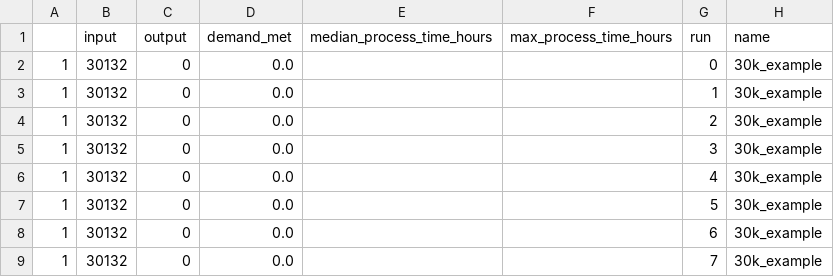
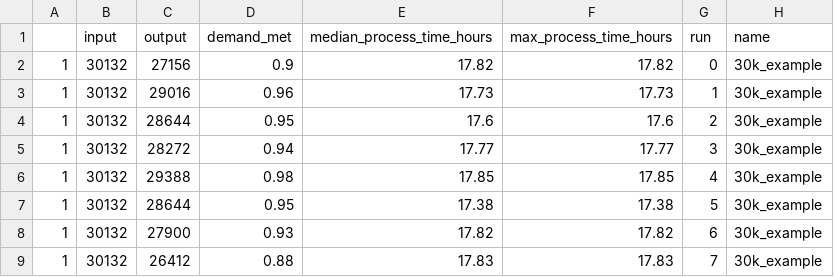
Before and after one commit to MichaelAllen1966/2004_covid_testing_lab_simulation, a CSV file: output/output_by_day.csv, drawn as a sheet; only a part is shown; the diff covers the shown part only.

```diff
--- a/output/output_by_day.csv
+++ b/output/output_by_day.csv
@@ -1,9 +1,9 @@
 ,input,output,demand_met,median_process_time_hours,max_process_time_hours,run,name
-1,30132,0,0.0,,,0,30k_example
-1,30132,0,0.0,,,1,30k_example
-1,30132,0,0.0,,,2,30k_example
-1,30132,0,0.0,,,3,30k_example
-1,30132,0,0.0,,,4,30k_example
-1,30132,0,0.0,,,5,30k_example
-1,30132,0,0.0,,,6,30k_example
-1,30132,0,0.0,,,7,30k_example
+1,30132,27156,0.9,17.82,17.82,0,30k_example
+1,30132,29016,0.96,17.73,17.73,1,30k_example
+1,30132,28644,0.95,17.6,17.6,2,30k_example
+1,30132,28272,0.94,17.77,17.77,3,30k_example
+1,30132,29388,0.98,17.85,17.85,4,30k_example
+1,30132,28644,0.95,17.38,17.38,5,30k_example
+1,30132,27900,0.93,17.82,17.82,6,30k_example
+1,30132,26412,0.88,17.83,17.83,7,30k_example
```
Also changed, not shown: 88 edited cells elsewhere in this file, output/max_queues.csv, output/output.csv, 5 other files.
